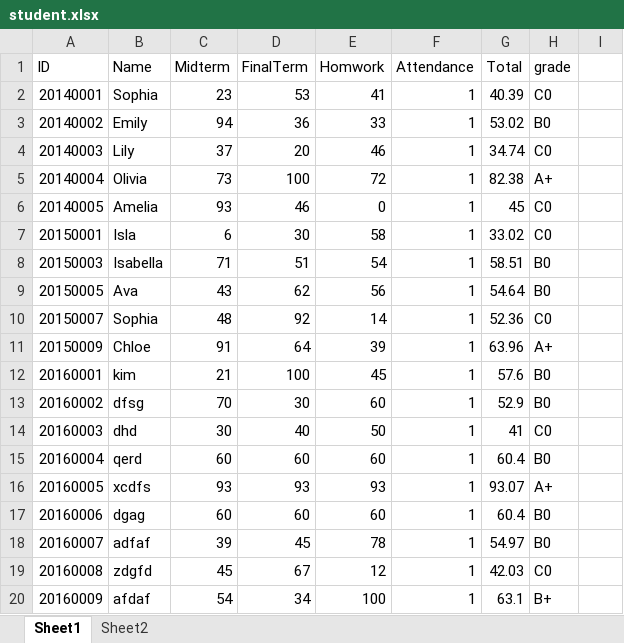
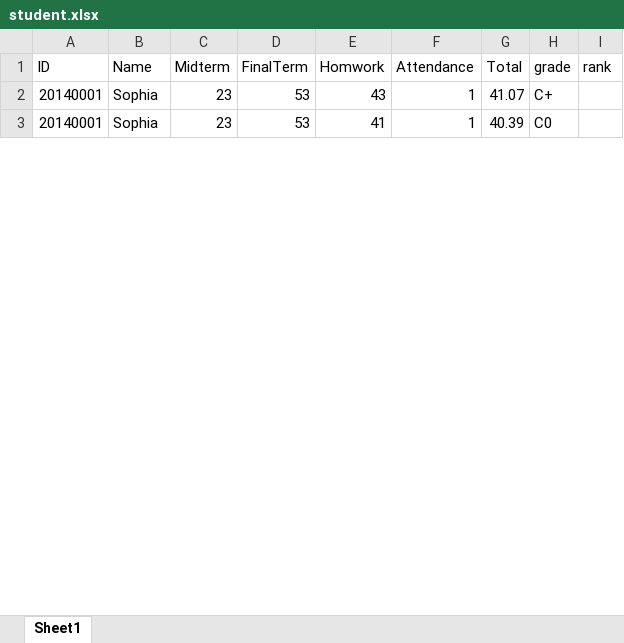
Before and after one commit to youkyoungJung/BigDataProcess, an Excel workbook: HW2/student.xlsx, sheet Sheet1, drawn as a sheet; only a part is shown; values as stored, in another font and other column widths than the file's, no borders; removed rows and columns are numbered as before the commit, all else as after; the diff covers the shown part only; the diff names each change by its address in the sheet, - before the commit and + after, or states it on an @@ line.

```diff
--- a/HW2/student.xlsx (sheet Sheet1)
+++ b/HW2/student.xlsx (sheet Sheet1)
-sheet tab: Sheet2
-I1: (empty)
+I1: rank
+row 2: 20140001 | Sophia | 23 | 53 | 43 | 1 | 41.07 | C+
-row 3: 20140002 | Emily | 94 | 36 | 33 | 1 | 53.02 | B0
-row 4: 20140003 | Lily | 37 | 20 | 46 | 1 | 34.74 | C0
-row 5: 20140004 | Olivia | 73 | 100 | 72 | 1 | 82.38 | A+
-row 6: 20140005 | Amelia | 93 | 46 | 0 | 1 | 45 | C0
-row 7: 20150001 | Isla | 6 | 30 | 58 | 1 | 33.02 | C0
-row 8: 20150003 | Isabella | 71 | 51 | 54 | 1 | 58.51 | B0
-row 9: 20150005 | Ava | 43 | 62 | 56 | 1 | 54.64 | B0
-row 10: 20150007 | Sophia | 48 | 92 | 14 | 1 | 52.36 | C0
-row 11: 20150009 | Chloe | 91 | 64 | 39 | 1 | 63.96 | A+
-row 12: 20160001 | kim | 21 | 100 | 45 | 1 | 57.6 | B0
-row 13: 20160002 | dfsg | 70 | 30 | 60 | 1 | 52.9 | B0
-row 14: 20160003 | dhd | 30 | 40 | 50 | 1 | 41 | C0
-row 15: 20160004 | qerd | 60 | 60 | 60 | 1 | 60.4 | B0
-row 16: 20160005 | xcdfs | 93 | 93 | 93 | 1 | 93.07 | A+
-row 17: 20160006 | dgag | 60 | 60 | 60 | 1 | 60.4 | B0
-row 18: 20160007 | adfaf | 39 | 45 | 78 | 1 | 54.97 | B0
-row 19: 20160008 | zdgfd | 45 | 67 | 12 | 1 | 42.03 | C0
-row 20: 20160009 | afdaf | 54 | 34 | 100 | 1 | 63.1 | B+
```
Also changed, not shown: 12 added rows and 21 removed rows elsewhere in this sheet, 1 other file.
